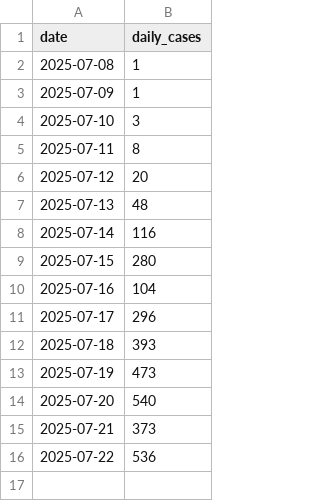
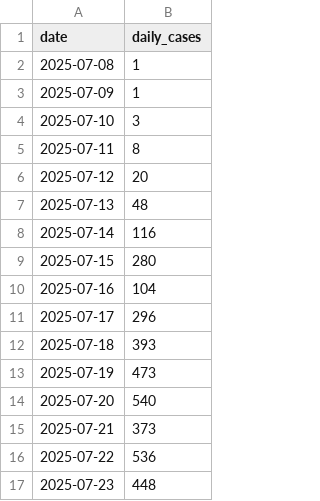
Before and after one commit to sepmein/vector_borne_disease_modelling, a CSV file: data/daily_cases_foshan.csv, drawn as a sheet; the diff names each change by its address in the sheet, - before the commit and + after, or states it on an @@ line.

```diff
--- a/data/daily_cases_foshan.csv
+++ b/data/daily_cases_foshan.csv
+row 17: 2025-07-23 | 448
```
Also changed, not shown: data/cases_reported_foshan.csv, 8 other files.
